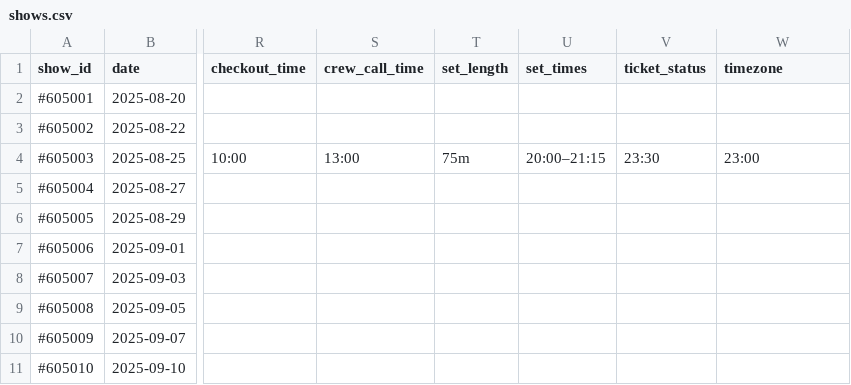
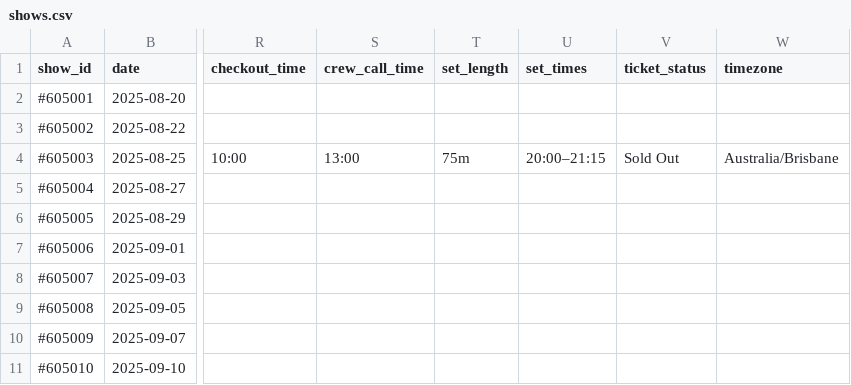
Before and after one commit to PizaSukeruton/tmbot3000, a CSV file: backend/data/shows.csv, drawn as a sheet; only a part is shown, gaps mark what is left out; the diff names each change by its address in the sheet, - before the commit and + after, or states it on an @@ line.

Commit message:
Fix Brisbane ticket_status/timezone columns

```diff
--- a/backend/data/shows.csv
+++ b/backend/data/shows.csv
-V4 (ticket_status): 23:30
+V4 (ticket_status): Sold Out
-W4 (timezone): 23:00
+W4 (timezone): Australia/Brisbane
```
